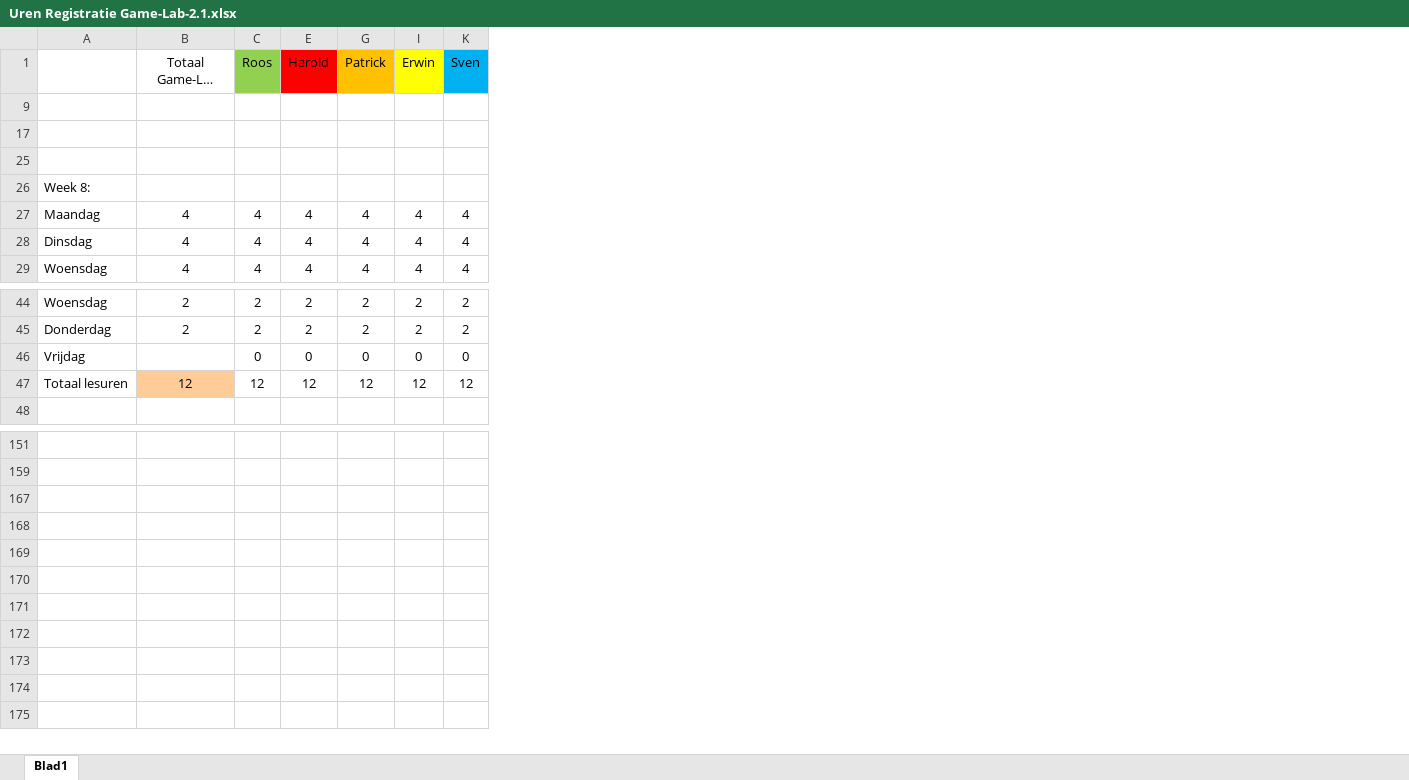
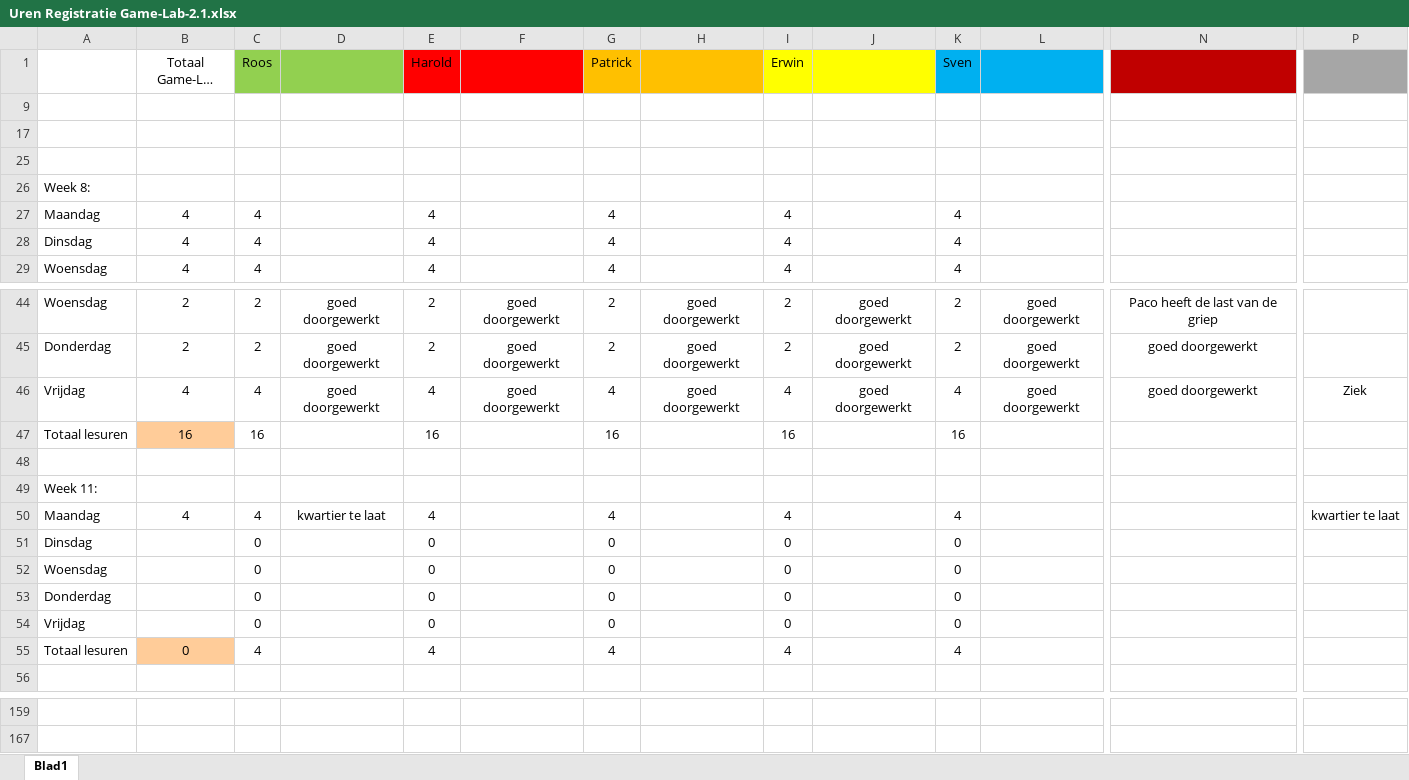
Before and after one commit to DanialVEVO/Gamelab2, an Excel workbook: Algemeen/Uren Registratie Game-Lab-2.1.xlsx, sheet Blad1, drawn as a sheet; only a part is shown, gaps mark what is left out; long unchanged cells end in …; values as stored, in another font and other column widths than the file's, no borders; removed rows and columns are numbered as before the commit, all else as after; rows hold the shown columns only; the diff names each change by its address in the sheet, - before the commit and + after, or states it on an @@ line.

Commit message:
Weapon and uren log

```diff
--- a/Algemeen/Uren Registratie Game-Lab-2.1.xlsx (sheet Blad1)
+++ b/Algemeen/Uren Registratie Game-Lab-2.1.xlsx (sheet Blad1)
@@ column D unhidden, rows 44-45: goed doorgewerkt | goed doorgewerkt @@
@@ column F unhidden, rows 44-45: goed doorgewerkt | goed doorgewerkt @@
@@ column H unhidden, rows 44-45: goed doorgewerkt | goed doorgewerkt @@
@@ column J unhidden, rows 44-45: goed doorgewerkt | goed doorgewerkt @@
@@ column L unhidden, rows 44-45: goed doorgewerkt | goed doorgewerkt @@
@@ column N unhidden, rows 44-45: Paco heeft de last van de griep | goed doorgewerkt @@
@@ column P unhidden, empty @@
+row 46: Vrijdag | 4 | 4 | goed doorgewerkt | 4 | goed doorgewerkt | 4 | goed doorgewerkt | 4 | goed doorgewerkt | 4 | goed doorgewerkt | goed doorgewerkt | Ziek
+row 47: Totaal lesuren | 16 | 16 |  | 16 |  | 16 |  | 16 |  | 16
+row 48: (empty)
@@ row 49 unhidden: Week 11: @@
+row 50: Maandag | 4 | 4 | kwartier te laat | 4 |  | 4 |  | 4 |  | 4 |  |  | kwartier te laat
+row 51: Dinsdag |  | 0 |  | 0 |  | 0 |  | 0 |  | 0
+row 52: Woensdag |  | 0 |  | 0 |  | 0 |  | 0 |  | 0
+row 53: Donderdag |  | 0 |  | 0 |  | 0 |  | 0 |  | 0
-row 47: Totaal lesuren | 12 | 12 | 12 | 12 | 12 | 12
+row 55: Totaal lesuren | 0 | 4 |  | 4 |  | 4 |  | 4 |  | 4
-row 167: (empty)
```
Also changed, not shown: hidden cells, 2 other files.
